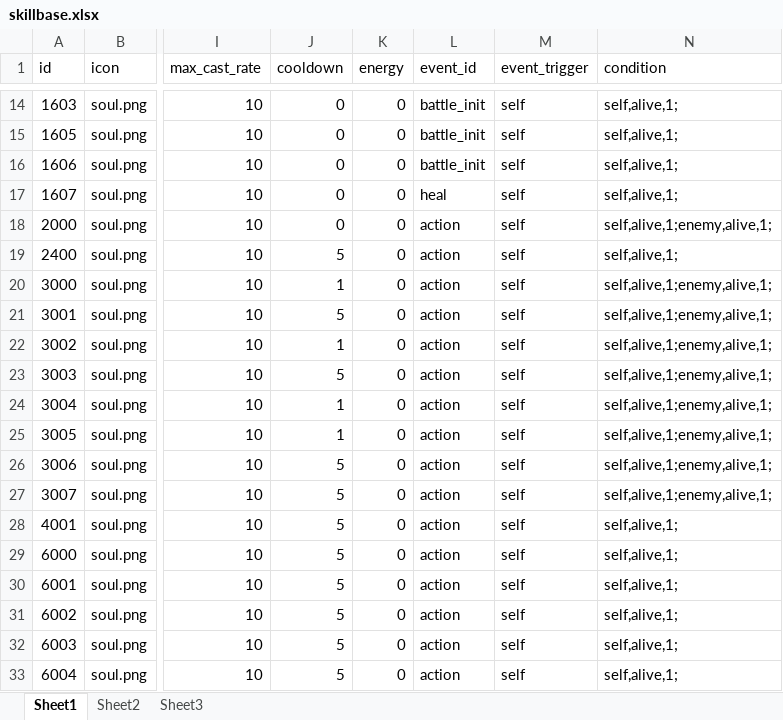
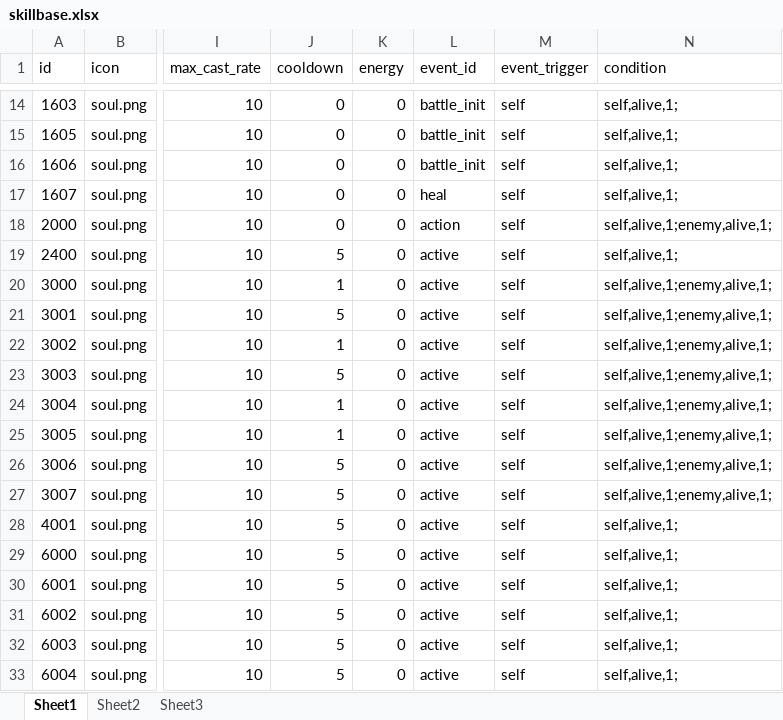
Before and after one commit to w2moon/AnotherWorldData, an Excel workbook: skillbase.xlsx, sheet Sheet1, drawn as a sheet; only a part is shown, gaps mark what is left out; values as stored, in another font and other column widths than the file's, no borders; the diff names each change by its address in the sheet, - before the commit and + after, or states it on an @@ line.

Commit message:
add active skill type

```diff
--- a/skillbase.xlsx (sheet Sheet1)
+++ b/skillbase.xlsx (sheet Sheet1)
-L19:L33 (event_id): action
+L19:L33 (event_id): active
```
Also changed, not shown: 1 other file.
